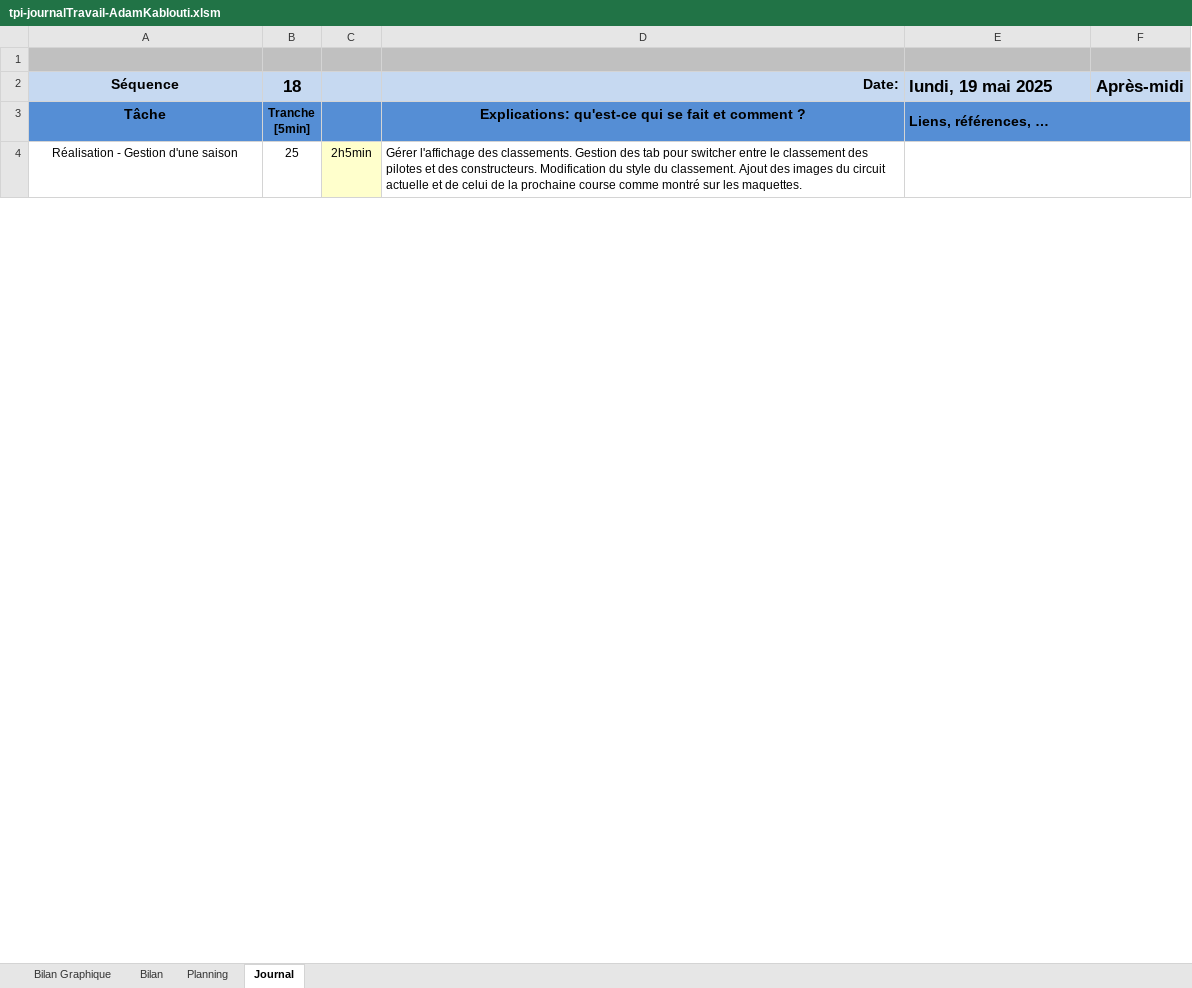
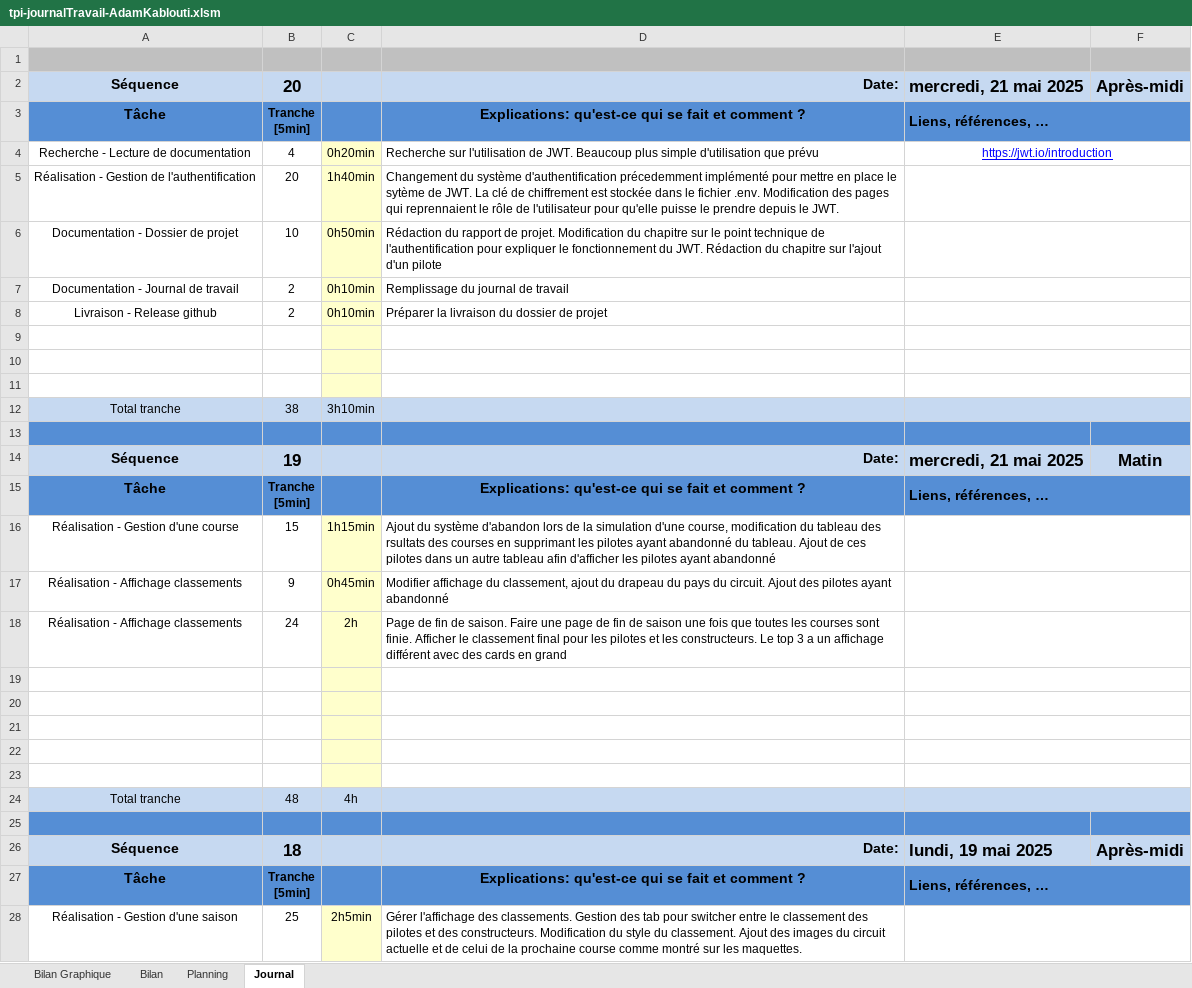
Before and after one commit to KabloutiAdam/GestionEcurieF1-TPI, an Excel workbook: doc/tpi-journalTravail-AdamKablouti.xlsm, sheet Journal, drawn as a sheet; only a part is shown; values as stored, in another font and other column widths than the file's, no borders; charts and pictures and conditional formats not drawn; 1 other sheet too large or unreadable and not compared; ↵ is a line break in a cell; the diff names each change by its address in the sheet, - before the commit and + after, or states it on an @@ line.

```diff
--- a/doc/tpi-journalTravail-AdamKablouti.xlsm (sheet Journal)
+++ b/doc/tpi-journalTravail-AdamKablouti.xlsm (sheet Journal)
+row 2: Séquence | 20 |  | Date: | mercredi, 21 mai 2025 | Après-midi
+row 3: Tâche | Tranche ↵ [5min] |  | Explications: qu'est-ce qui se fait et comment ? | Liens, références, …
+row 4: Recherche - Lecture de documentation | 4 | 0h20min | Recherche sur l'utilisation de JWT. Beaucoup plus simple d'utilisation que prévu | https://jwt.io/introduction
+row 5: Réalisation - Gestion de l'authentification | 20 | 1h40min | Changement du système d'authentification précedemment implémenté pour mettre en place le sytème de JWT. La clé de chiffrement est stockée dans le fichier .env. Modification des pages qui reprennaient le rôle de l'utilisateur pour qu'elle puisse le prendre depuis le JWT.
+row 6: Documentation - Dossier de projet | 10 | 0h50min | Rédaction du rapport de projet. Modification du chapitre sur le point technique de l'authentification pour expliquer le fonctionnement du JWT. Rédaction du chapitre sur l'ajout d'un pilote
+row 7: Documentation - Journal de travail | 2 | 0h10min | Remplissage du journal de travail
+row 8: Livraison - Release github | 2 | 0h10min | Préparer la livraison du dossier de projet
+row 9: (empty)
+row 10: (empty)
+row 11: (empty)
+row 12: Total tranche | 38 | 3h10min
+row 13: (empty)
+row 14: Séquence | 19 |  | Date: | mercredi, 21 mai 2025 | Matin
+row 15: Tâche | Tranche ↵ [5min] |  | Explications: qu'est-ce qui se fait et comment ? | Liens, références, …
+row 16: Réalisation - Gestion d'une course | 15 | 1h15min | Ajout du système d'abandon lors de la simulation d'une course, modification du tableau des rsultats des courses en supprimant les pilotes ayant abandonné du tableau. Ajout de ces pilotes dans un autre tableau afin d'afficher les pilotes ayant abandonné
+row 17: Réalisation - Affichage classements | 9 | 0h45min | Modifier affichage du classement, ajout du drapeau du pays du circuit. Ajout des pilotes ayant abandonné
+row 18: Réalisation - Affichage classements | 24 | 2h | Page de fin de saison. Faire une page de fin de saison une fois que toutes les courses sont finie. Afficher le classement final pour les pilotes et les constructeurs. Le top 3 a un affichage différent avec des cards en grand
+row 19: (empty)
+row 20: (empty)
+row 21: (empty)
+row 22: (empty)
+row 23: (empty)
+row 24: Total tranche | 48 | 4h
+row 25: (empty)
```
Also changed, not shown: sheet Bilan Graphique, charts or pictures, 5 other files.
